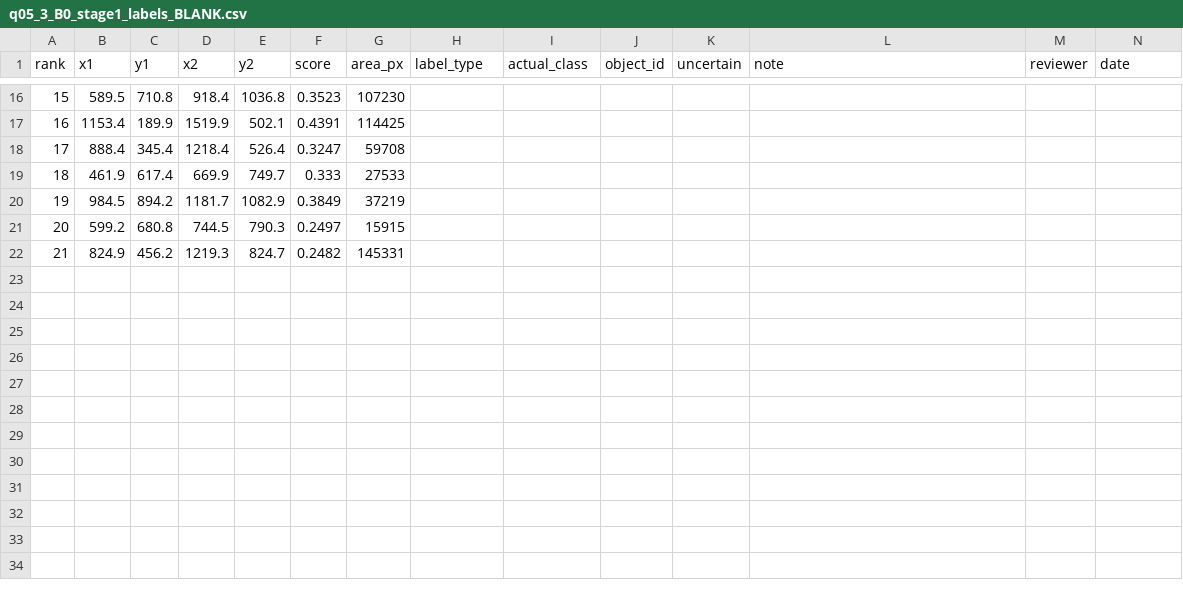
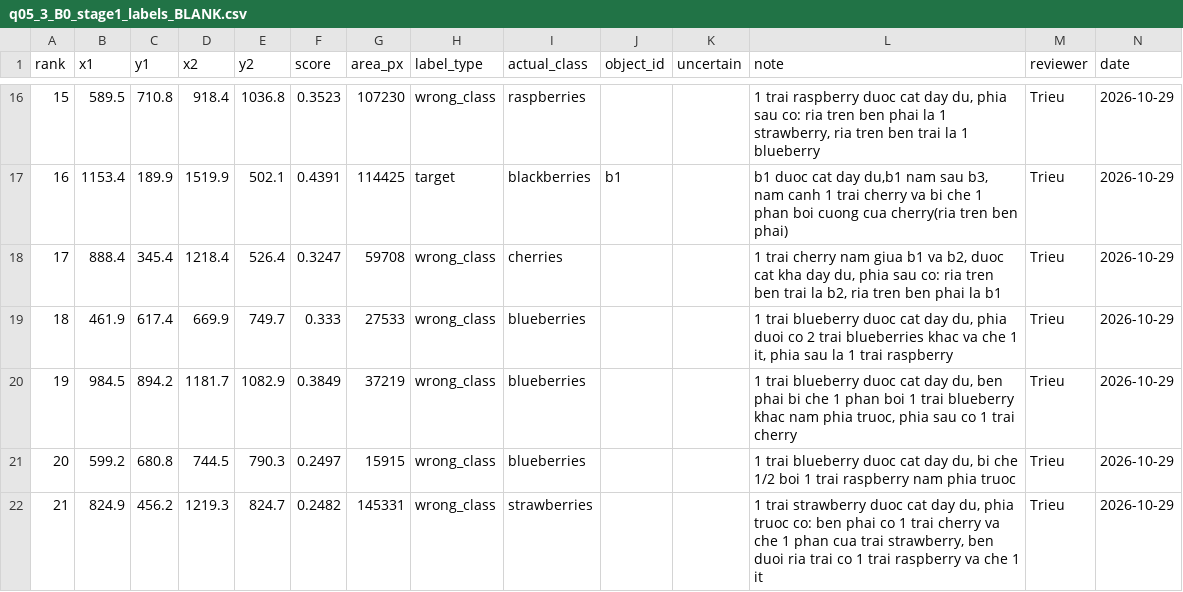
Before and after one commit to minhtridaoo/CS331, a CSV file: results/countgdpp/q05_error_analysis_package_20261027/q05_3_B0_stage1_labels_BLANK.csv, drawn as a sheet; only a part is shown, gaps mark what is left out; the diff covers the shown part only.

```diff
--- a/results/countgdpp/q05_error_analysis_package_20261027/q05_3_B0_stage1_labels_BLANK.csv
+++ b/results/countgdpp/q05_error_analysis_package_20261027/q05_3_B0_stage1_labels_BLANK.csv
@@ -16,7 +16,7 @@ rank,x1,y1,x2,y2,score,area_px,label_type,actual_class,object_id,uncertain,note,
-15,589.5,710.8,918.4,1036.8,0.3523,107230,,,,,,,
-16,1153.4,189.9,1519.9,502.1,0.4391,114425,,,,,,,
-17,888.4,345.4,1218.4,526.4,0.3247,59708,,,,,,,
-18,461.9,617.4,669.9,749.7,0.333,27533,,,,,,,
-19,984.5,894.2,1181.7,1082.9,0.3849,37219,,,,,,,
-20,599.2,680.8,744.5,790.3,0.2497,15915,,,,,,,
-21,824.9,456.2,1219.3,824.7,0.2482,145331,,,,,,,
+15,589.5,710.8,918.4,1036.8,0.3523,107230,wrong_class,raspberries,,,"1 trai raspberry duoc cat day du, phia sau co: ria tren ben phai la 1 strawberry, ria tren ben trai la 1 blueberry",Trieu,2026-10-29
+16,1153.4,189.9,1519.9,502.1,0.4391,114425,target,blackberries,b1,,"b1 duoc cat day du,b1 nam sau b3, nam canh 1 trai cherry va bi che 1 phan boi cuong cua cherry(ria tren ben phai)",Trieu,2026-10-29
+17,888.4,345.4,1218.4,526.4,0.3247,59708,wrong_class,cherries,,,"1 trai cherry nam giua b1 va b2, duoc cat kha day du, phia sau co: ria tren ben trai la b2, ria tren ben phai la b1",Trieu,2026-10-29
+18,461.9,617.4,669.9,749.7,0.333,27533,wrong_class,blueberries,,,"1 trai blueberry duoc cat day du, phia duoi co 2 trai blueberries khac va che 1 it, phia sau la 1 trai raspberry",Trieu,2026-10-29
+19,984.5,894.2,1181.7,1082.9,0.3849,37219,wrong_class,blueberries,,,"1 trai blueberry duoc cat day du, ben phai bi che 1 phan boi 1 trai blueberry khac nam phia truoc, phia sau co 1 trai cherry",Trieu,2026-10-29
+20,599.2,680.8,744.5,790.3,0.2497,15915,wrong_class,blueberries,,,"1 trai blueberry duoc cat day du, bi che 1/2 boi 1 trai raspberry nam phia truoc",Trieu,2026-10-29
+21,824.9,456.2,1219.3,824.7,0.2482,145331,wrong_class,strawberries,,,"1 trai strawberry duoc cat day du, phia truoc co: ben phai co 1 trai cherry va che 1 phan cua trai strawberry, ben duoi ria trai co 1 trai raspberry va che 1 it",Trieu,2026-10-29
```
Also changed, not shown: 72 edited cells elsewhere in this file, results/countgdpp/q05_error_analysis_package_20261027/q05_3_B2_pseudo_labels_BLANK.csv, 4 other files.
